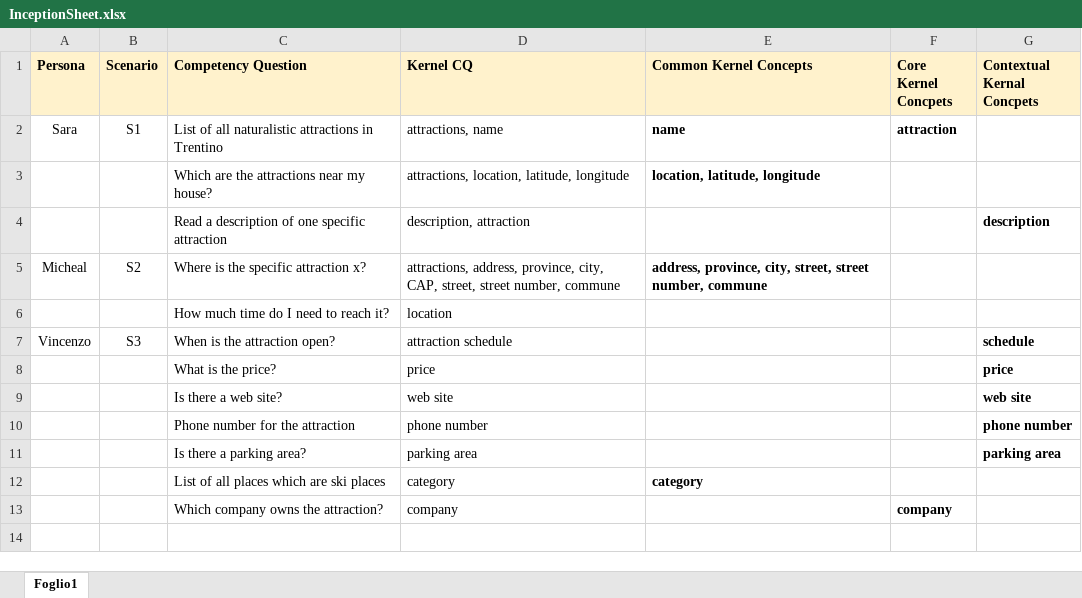
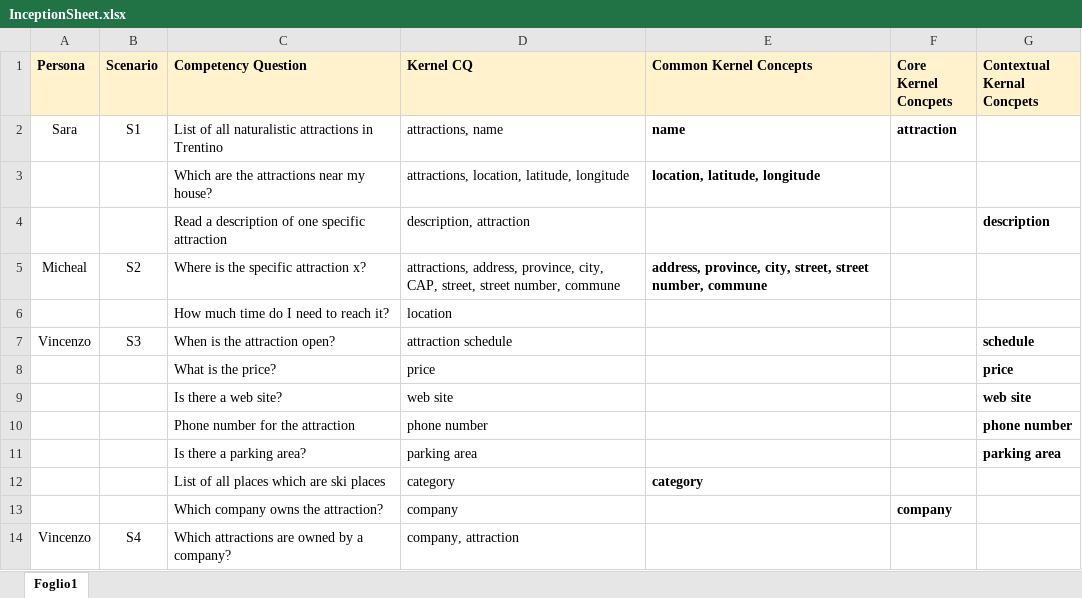
Before and after one commit to AndreFrigo/Trentino-territory, an Excel workbook: Teleologies/Inception/InceptionSheet.xlsx, sheet Foglio1, drawn as a sheet; values as stored, in another font and other column widths than the file's, no borders; the diff names each change by its address in the sheet, - before the commit and + after, or states it on an @@ line.

Commit message:
Udate inception sheet for inception phase

```diff
--- a/Teleologies/Inception/InceptionSheet.xlsx (sheet Foglio1)
+++ b/Teleologies/Inception/InceptionSheet.xlsx (sheet Foglio1)
+row 14: Vincenzo | S4 | Which attractions are owned by a company? | company, attraction
```
